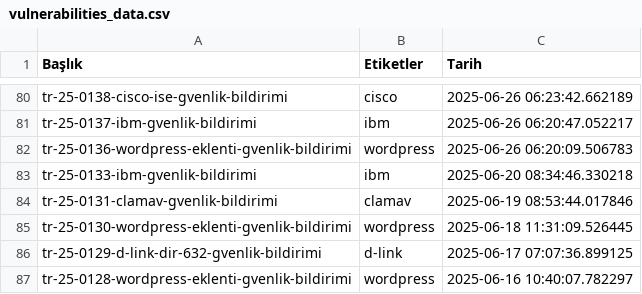
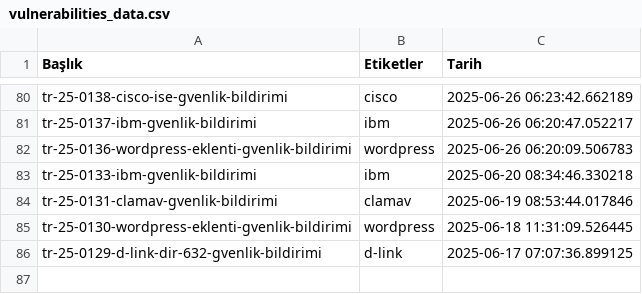
Before and after one commit to emregulerr/usom-zafiyet-panosu, a CSV file: output/vulnerabilities_data.csv, drawn as a sheet; only a part is shown, gaps mark what is left out; the diff names each change by its address in the sheet, - before the commit and + after, or states it on an @@ line.

```diff
--- a/output/vulnerabilities_data.csv
+++ b/output/vulnerabilities_data.csv
-row 87: tr-25-0128-wordpress-eklenti-gvenlik-bildirimi | wordpress | 2025-06-16 10:40:07.782297
```
Also changed, not shown: 3 other files.
